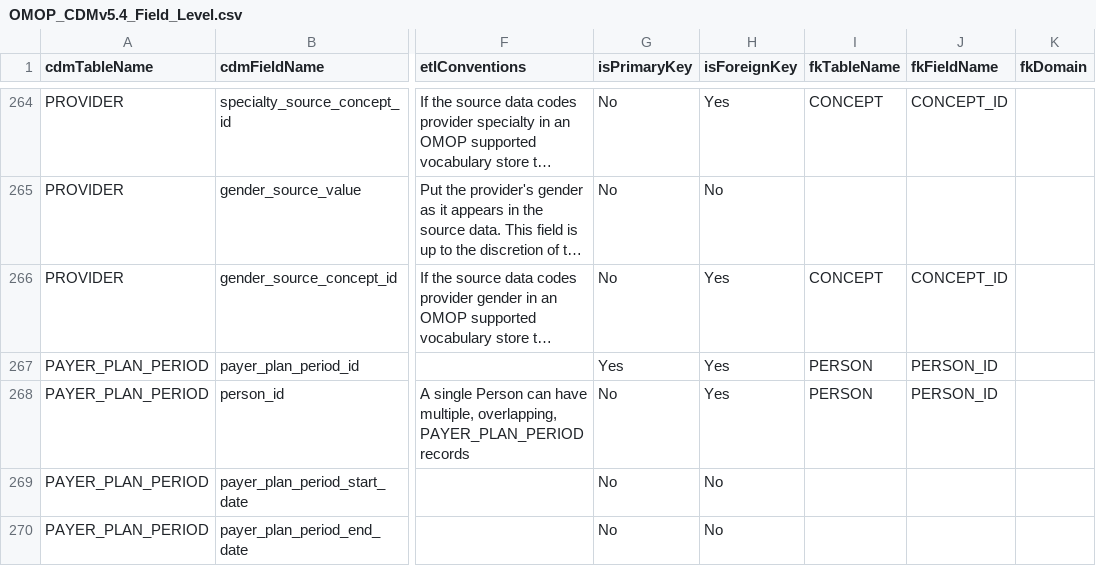
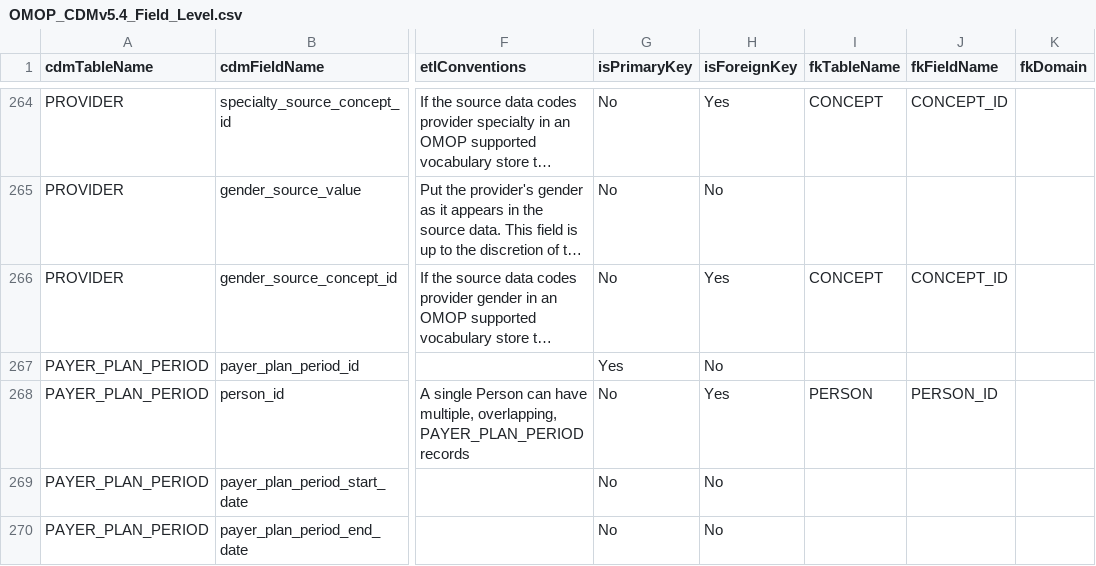
Before and after one commit to OHDSI/CommonDataModel, a CSV file: inst/csv/OMOP_CDMv5.4_Field_Level.csv, drawn as a sheet; only a part is shown, gaps mark what is left out; long unchanged cells end in …; the diff names each change by its address in the sheet, - before the commit and + after, or states it on an @@ line.

Commit message:
Fixes to CDM v5.4 constraints
Removed an incorrect linkage of person.person_id as a foreign key to payer_plan_period.payer_plan_period_id

```diff
--- a/inst/csv/OMOP_CDMv5.4_Field_Level.csv
+++ b/inst/csv/OMOP_CDMv5.4_Field_Level.csv
-H267 (isForeignKey): Yes
+H267 (isForeignKey): No
-I267 (fkTableName): PERSON
+I267 (fkTableName): (empty)
-J267 (fkFieldName): PERSON_ID
+J267 (fkFieldName): (empty)
```
Also changed, not shown: 9 other files.
